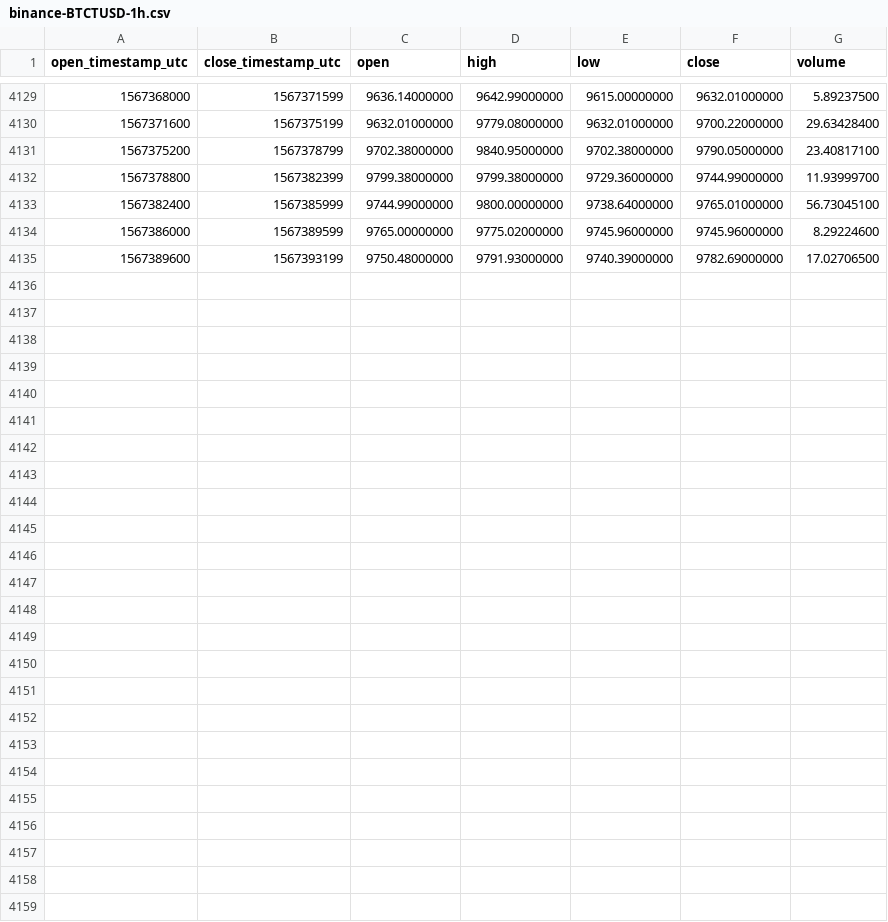
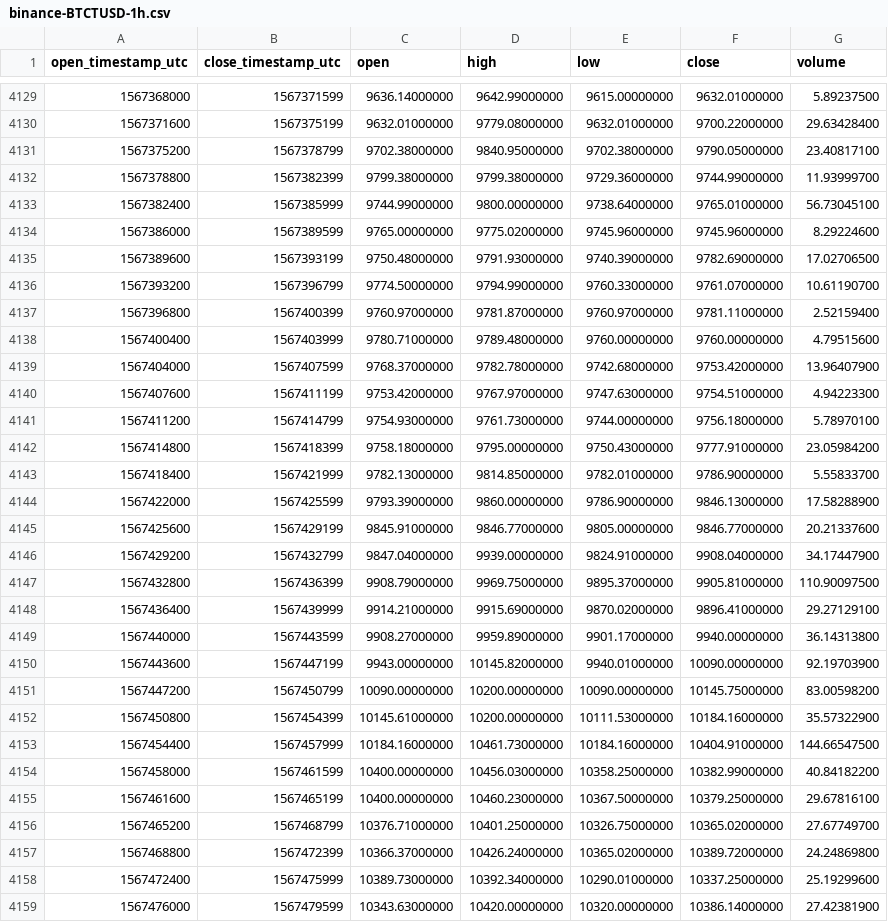
Before and after one commit to cryptobigbro/binance-BTCTUSD, a CSV file: binance-BTCTUSD-1h.csv, drawn as a sheet; only a part is shown, gaps mark what is left out.

Commit message:
Update OHLCV data.

```diff
--- a/binance-BTCTUSD-1h.csv
+++ b/binance-BTCTUSD-1h.csv
@@ -4135 +4135,25 @@ open_timestamp_utc,close_timestamp_utc,open,high,low,close,volume
 1567389600,1567393199,9750.48000000,9791.93000000,9740.39000000,9782.69000000,17.02706500
+1567393200,1567396799,9774.50000000,9794.99000000,9760.33000000,9761.07000000,10.61190700
+1567396800,1567400399,9760.97000000,9781.87000000,9760.97000000,9781.11000000,2.52159400
+1567400400,1567403999,9780.71000000,9789.48000000,9760.00000000,9760.00000000,4.79515600
+1567404000,1567407599,9768.37000000,9782.78000000,9742.68000000,9753.42000000,13.96407900
+1567407600,1567411199,9753.42000000,9767.97000000,9747.63000000,9754.51000000,4.94223300
+1567411200,1567414799,9754.93000000,9761.73000000,9744.00000000,9756.18000000,5.78970100
+1567414800,1567418399,9758.18000000,9795.00000000,9750.43000000,9777.91000000,23.05984200
+1567418400,1567421999,9782.13000000,9814.85000000,9782.01000000,9786.90000000,5.55833700
+1567422000,1567425599,9793.39000000,9860.00000000,9786.90000000,9846.13000000,17.58288900
+1567425600,1567429199,9845.91000000,9846.77000000,9805.00000000,9846.77000000,20.21337600
+1567429200,1567432799,9847.04000000,9939.00000000,9824.91000000,9908.04000000,34.17447900
+1567432800,1567436399,9908.79000000,9969.75000000,9895.37000000,9905.81000000,110.90097500
+1567436400,1567439999,9914.21000000,9915.69000000,9870.02000000,9896.41000000,29.27129100
+1567440000,1567443599,9908.27000000,9959.89000000,9901.17000000,9940.00000000,36.14313800
+1567443600,1567447199,9943.00000000,10145.82000000,9940.01000000,10090.00000000,92.19703900
+1567447200,1567450799,10090.00000000,10200.00000000,10090.00000000,10145.75000000,83.00598200
+1567450800,1567454399,10145.61000000,10200.00000000,10111.53000000,10184.16000000,35.57322900
+1567454400,1567457999,10184.16000000,10461.73000000,10184.16000000,10404.91000000,144.66547500
+1567458000,1567461599,10400.00000000,10456.03000000,10358.25000000,10382.99000000,40.84182200
+1567461600,1567465199,10400.00000000,10460.23000000,10367.50000000,10379.25000000,29.67816100
+1567465200,1567468799,10376.71000000,10401.25000000,10326.75000000,10365.02000000,27.67749700
+1567468800,1567472399,10366.37000000,10426.24000000,10365.02000000,10389.72000000,24.24869800
+1567472400,1567475999,10389.73000000,10392.34000000,10290.01000000,10337.25000000,25.19299600
+1567476000,1567479599,10343.63000000,10420.00000000,10320.00000000,10386.14000000,27.42381900
```
Also changed, not shown: binance-BTCTUSD-1d.csv.
